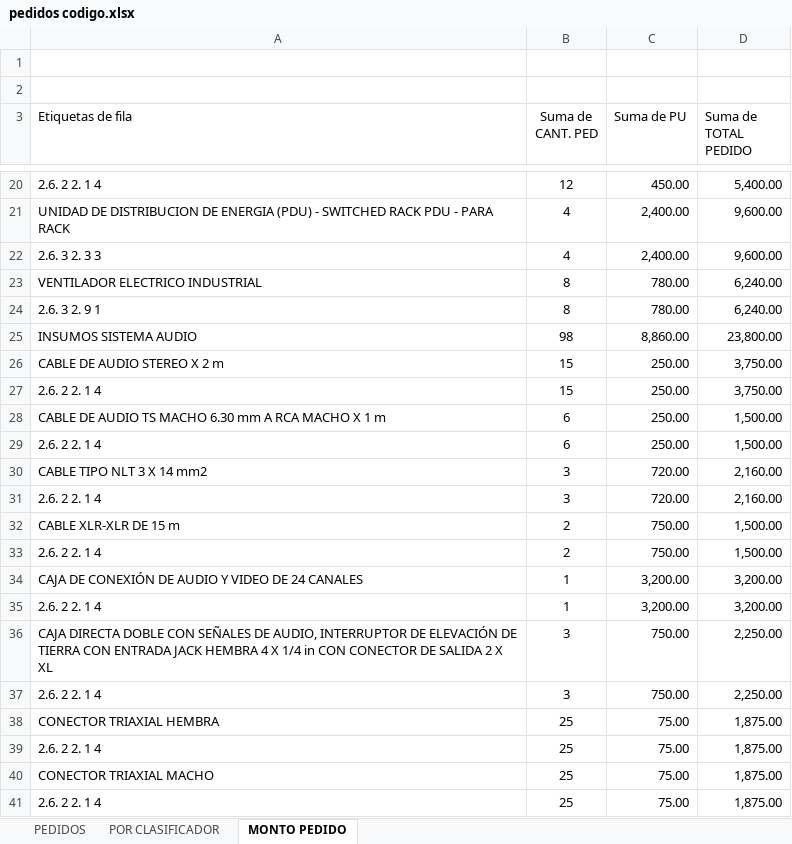
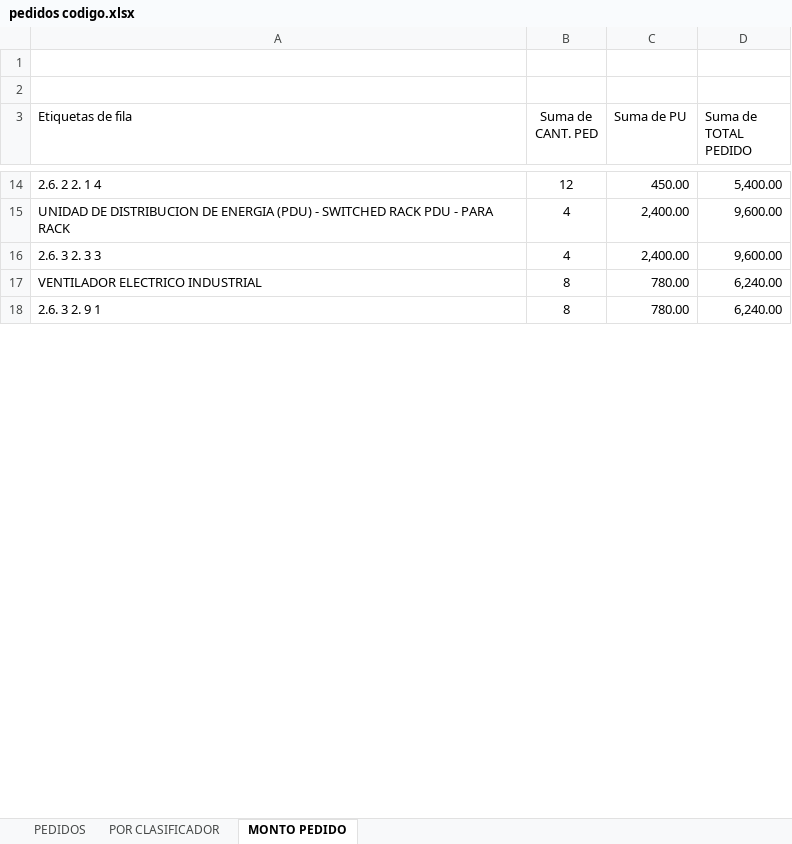
Before and after one commit to mrlivano/TIC-PALACIO, an Excel workbook: pedidos codigo.xlsx, sheet MONTO PEDIDO, drawn as a sheet; only a part is shown, gaps mark what is left out; values as stored, in another font and other column widths than the file's, no borders; removed rows and columns are numbered as before the commit, all else as after; the diff covers the shown part only; the diff names each change by its address in the sheet, - before the commit and + after, or states it on an @@ line.

```diff
--- a/pedidos codigo.xlsx (sheet MONTO PEDIDO)
+++ b/pedidos codigo.xlsx (sheet MONTO PEDIDO)
-row 25: INSUMOS SISTEMA AUDIO | 98 | 8,860.00 | 23,800.00
-row 26: CABLE DE AUDIO STEREO X 2 m | 15 | 250.00 | 3,750.00
-row 27: 2.6. 2 2. 1 4 | 15 | 250.00 | 3,750.00
-row 28: CABLE DE AUDIO TS MACHO 6.30 mm A RCA MACHO X 1 m | 6 | 250.00 | 1,500.00
-row 29: 2.6. 2 2. 1 4 | 6 | 250.00 | 1,500.00
-row 30: CABLE TIPO NLT 3 X 14 mm2 | 3 | 720.00 | 2,160.00
-row 31: 2.6. 2 2. 1 4 | 3 | 720.00 | 2,160.00
-row 32: CABLE XLR-XLR DE 15 m | 2 | 750.00 | 1,500.00
-row 33: 2.6. 2 2. 1 4 | 2 | 750.00 | 1,500.00
-row 34: CAJA DE CONEXIÓN DE AUDIO Y VIDEO DE 24 CANALES | 1 | 3,200.00 | 3,200.00
-row 35: 2.6. 2 2. 1 4 | 1 | 3,200.00 | 3,200.00
-row 36: CAJA DIRECTA DOBLE CON SEÑALES DE AUDIO, INTERRUPTOR DE ELEVACIÓN DE TIERRA CON ENTRADA JACK HEMBRA 4 X 1/4 in CON CONECTOR DE SALIDA 2 X XL | 3 | 750.00 | 2,250.00
-row 37: 2.6. 2 2. 1 4 | 3 | 750.00 | 2,250.00
-row 38: CONECTOR TRIAXIAL HEMBRA | 25 | 75.00 | 1,875.00
-row 39: 2.6. 2 2. 1 4 | 25 | 75.00 | 1,875.00
-row 40: CONECTOR TRIAXIAL MACHO | 25 | 75.00 | 1,875.00
-row 41: 2.6. 2 2. 1 4 | 25 | 75.00 | 1,875.00
```
Also changed, not shown: 1 added row and 42 removed rows elsewhere in this sheet, TIC MUNICIPALIDAD PALACIO/PARTIDAS PRESUPUESTO 2024.xlsx.
